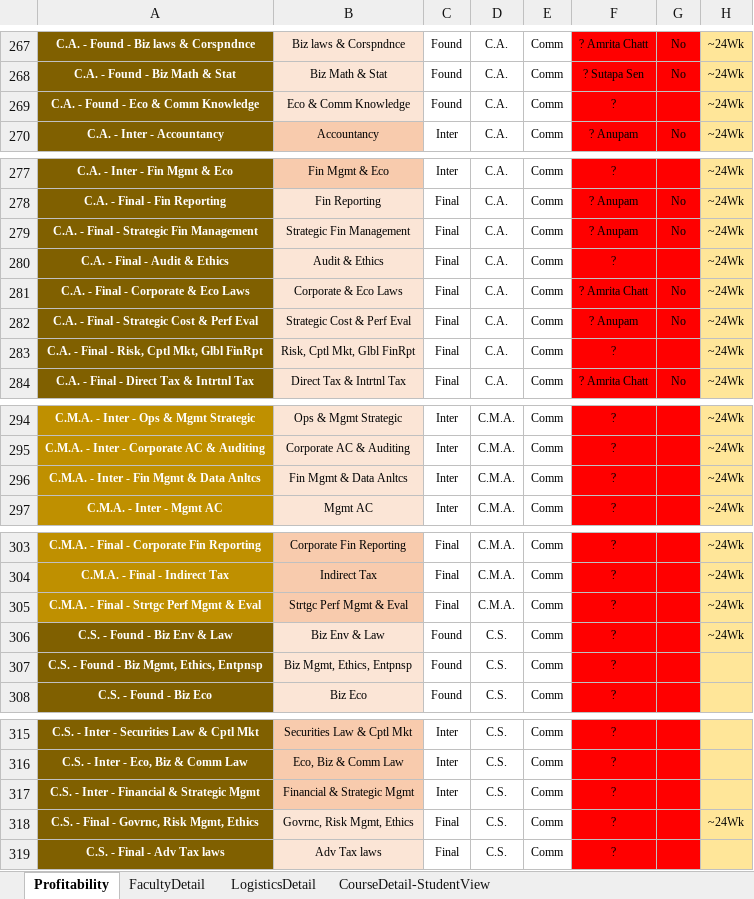
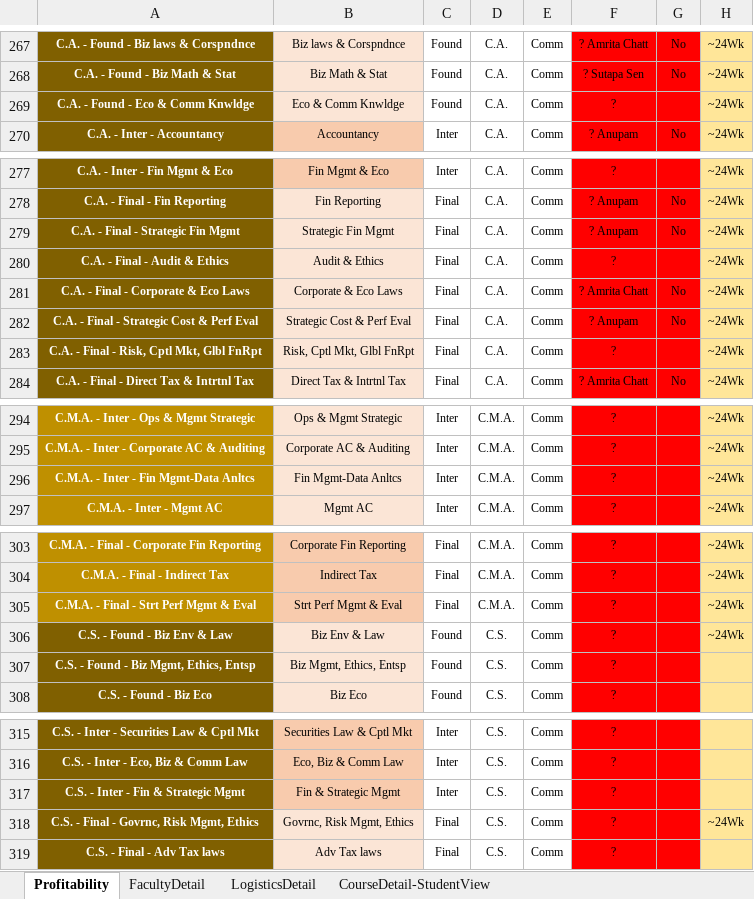
Before and after one commit to anodiamadm/Docs, an Excel workbook: Offline/BusinessManagement/ProfitabilitySheet.xlsx, sheet Profitability, drawn as a sheet; only a part is shown, gaps mark what is left out; values as stored, in another font and other column widths than the file's, no borders; the diff names each change by its address in the sheet, - before the commit and + after, or states it on an @@ line.

```diff
--- a/Offline/BusinessManagement/ProfitabilitySheet.xlsx (sheet Profitability)
+++ b/Offline/BusinessManagement/ProfitabilitySheet.xlsx (sheet Profitability)
-A269: C.A. - Found - Eco & Comm Knowledge
+A269: C.A. - Found - Eco & Comm Knwldge
-B269: Eco & Comm Knowledge
+B269: Eco & Comm Knwldge
-A279: C.A. - Final - Strategic Fin Management
+A279: C.A. - Final - Strategic Fin Mgmt
-B279: Strategic Fin Management
+B279: Strategic Fin Mgmt
-A283: C.A. - Final - Risk, Cptl Mkt, Glbl FinRpt
+A283: C.A. - Final - Risk, Cptl Mkt, Glbl FnRpt
-B283: Risk, Cptl Mkt, Glbl FinRpt
+B283: Risk, Cptl Mkt, Glbl FnRpt
-A296: C.M.A. - Inter - Fin Mgmt & Data Anltcs
+A296: C.M.A. - Inter - Fin Mgmt-Data Anltcs
-B296: Fin Mgmt & Data Anltcs
+B296: Fin Mgmt-Data Anltcs
-A305: C.M.A. - Final - Strtgc Perf Mgmt & Eval
+A305: C.M.A. - Final - Strt Perf Mgmt & Eval
-B305: Strtgc Perf Mgmt & Eval
+B305: Strt Perf Mgmt & Eval
-A307: C.S. - Found - Biz Mgmt, Ethics, Entpnsp
+A307: C.S. - Found - Biz Mgmt, Ethics, Entsp
-B307: Biz Mgmt, Ethics, Entpnsp
+B307: Biz Mgmt, Ethics, Entsp
-A317: C.S. - Inter - Financial & Strategic Mgmt
+A317: C.S. - Inter - Fin & Strategic Mgmt
-B317: Financial & Strategic Mgmt
+B317: Fin & Strategic Mgmt
```
Also changed, not shown: Offline/BusinessManagement/MarketingMasterPlan-May-2023.xlsx, 2 other files.
